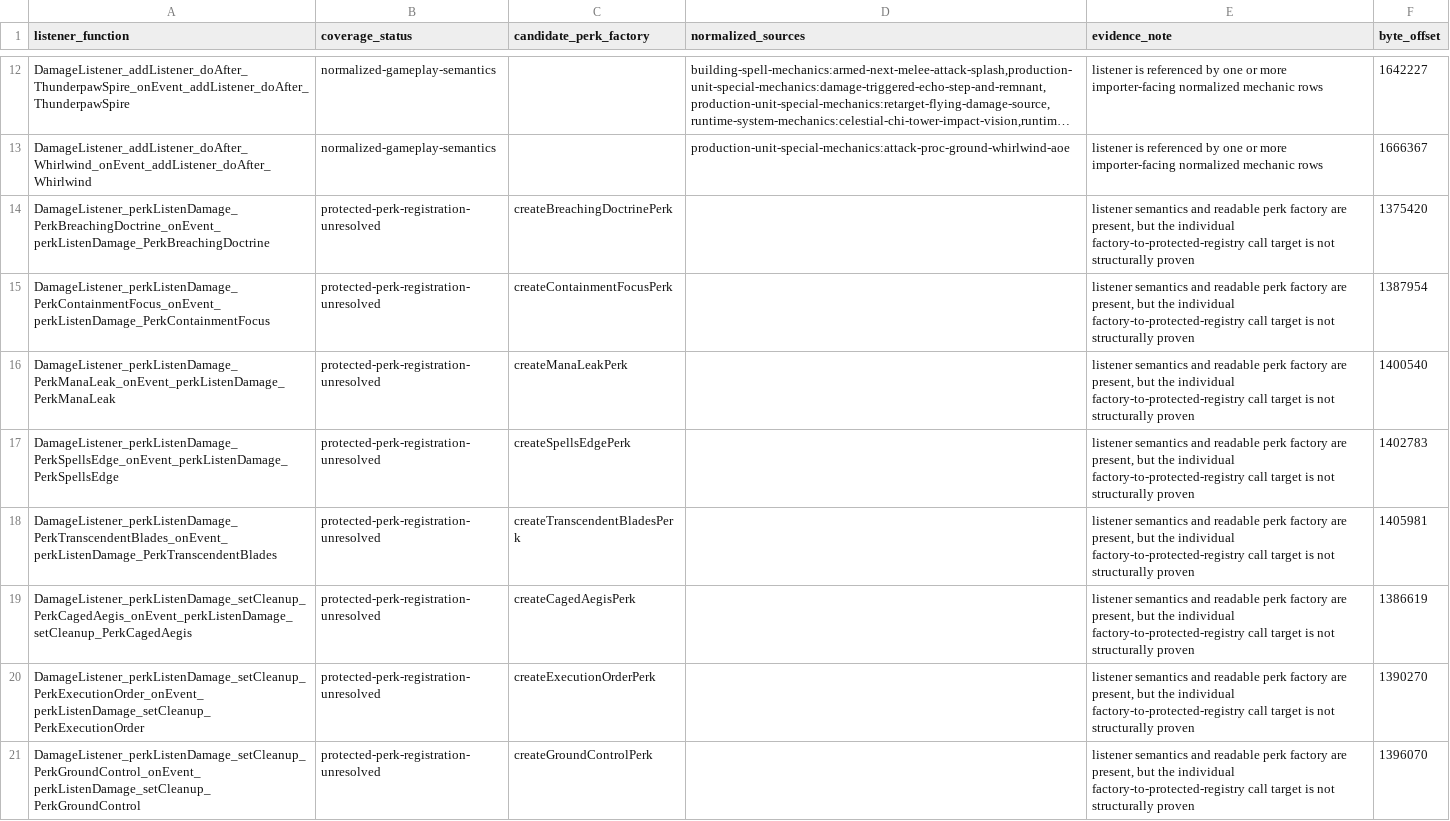
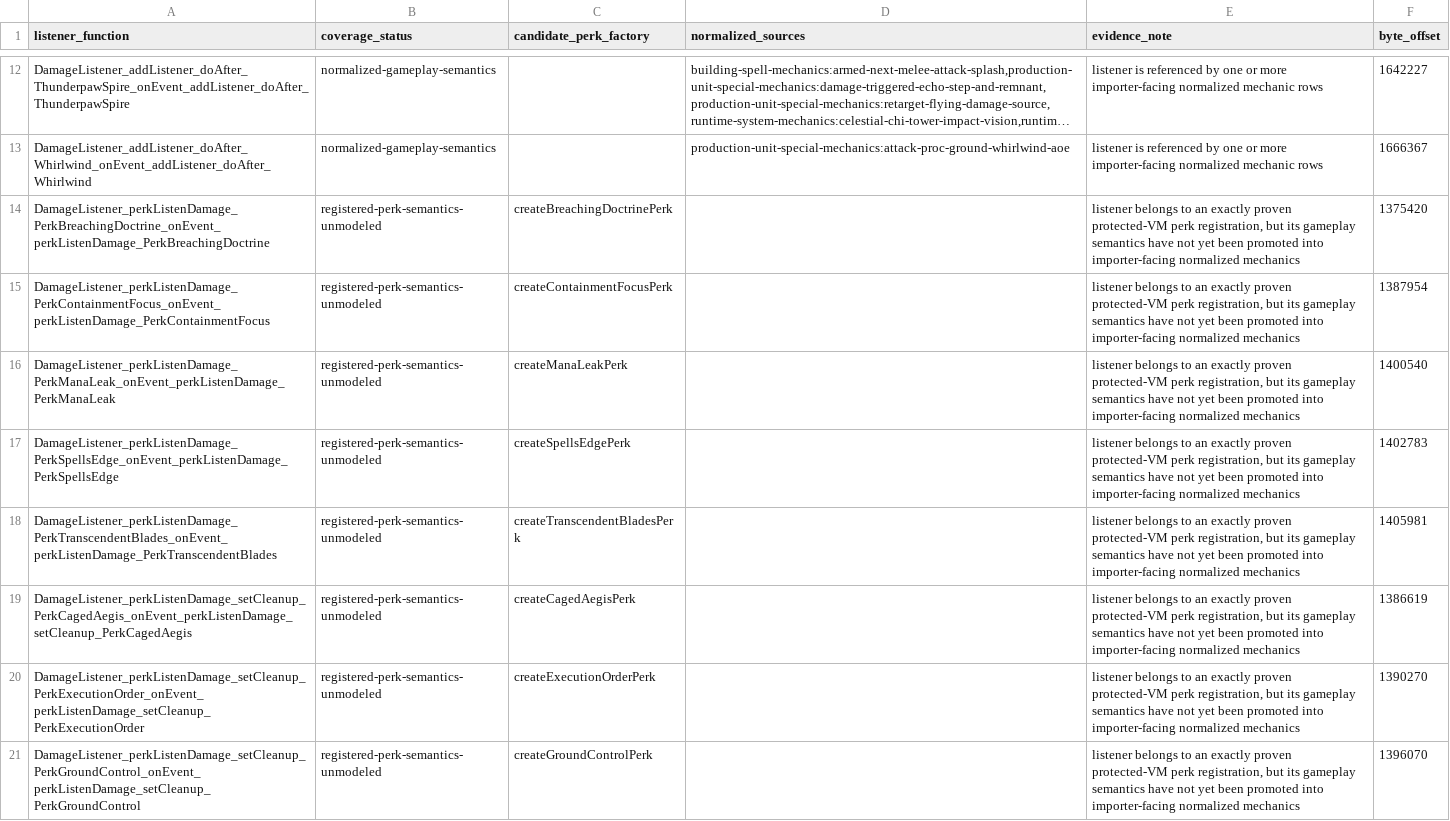
Before and after one commit to ripdog/castle-fight-native, a TSV file: docs/original_map/extracted/script/damage-listener-coverage.tsv, drawn as a sheet; only a part is shown, gaps mark what is left out; long unchanged cells end in …; the diff names each change by its address in the sheet, - before the commit and + after, or states it on an @@ line.

Commit message:
extract: prove protected perk registrations

```diff
--- a/docs/original_map/extracted/script/damage-listener-coverage.tsv
+++ b/docs/original_map/extracted/script/damage-listener-coverage.tsv
-B14:B21 (coverage_status): protected-perk-registration-unresolved
+B14:B21 (coverage_status): registered-perk-semantics-unmodeled
-E14:E21 (evidence_note): listener semantics and readable perk factory are present, but the individual factory-to-protected-registry call target is not structurally proven
+E14:E21 (evidence_note): listener belongs to an exactly proven protected-VM perk registration, but its gameplay semantics have not yet been promoted into importer-facing normalized mechanics
```
Also changed, not shown: docs/original_map/extracted/script/protected-perk-registry-audit.tsv, 5 other files.
